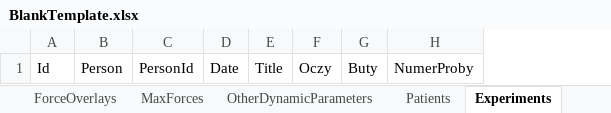
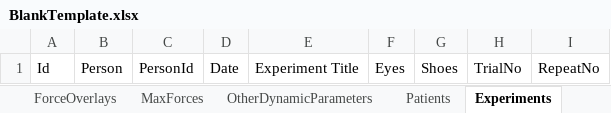
Before and after one commit to Tackgnol/DynamoParsers, an Excel workbook: DynamoParses/Templates/BlankTemplate.xlsx, sheet Experiments, drawn as a sheet; values as stored, in another font and other column widths than the file's, no borders; removed rows and columns are numbered as before the commit, all else as after; the diff names each change by its address in the sheet, - before the commit and + after, or states it on an @@ line.

Commit message:
Number Conversions made machine independent Templates updated Models updated to contain information about the patient and experiment (to be updated to be less messy)

```diff
--- a/DynamoParses/Templates/BlankTemplate.xlsx (sheet Experiments)
+++ b/DynamoParses/Templates/BlankTemplate.xlsx (sheet Experiments)
-column E, row 1: Title
-column F, row 1: Oczy
-column G, row 1: Buty
-column H, row 1: NumerProby
+column E, row 1: Experiment Title
+column F, row 1: Eyes
+column G, row 1: Shoes
+column H, row 1: TrialNo
+column I, row 1: RepeatNo
```
Also changed, not shown: sheet MaxForces, sheet SideForces, sheet StaticParameters, sheet ButterflyParameters, sheet Preassures, sheet COPTracks, 5 more sheets, 38 other files.
